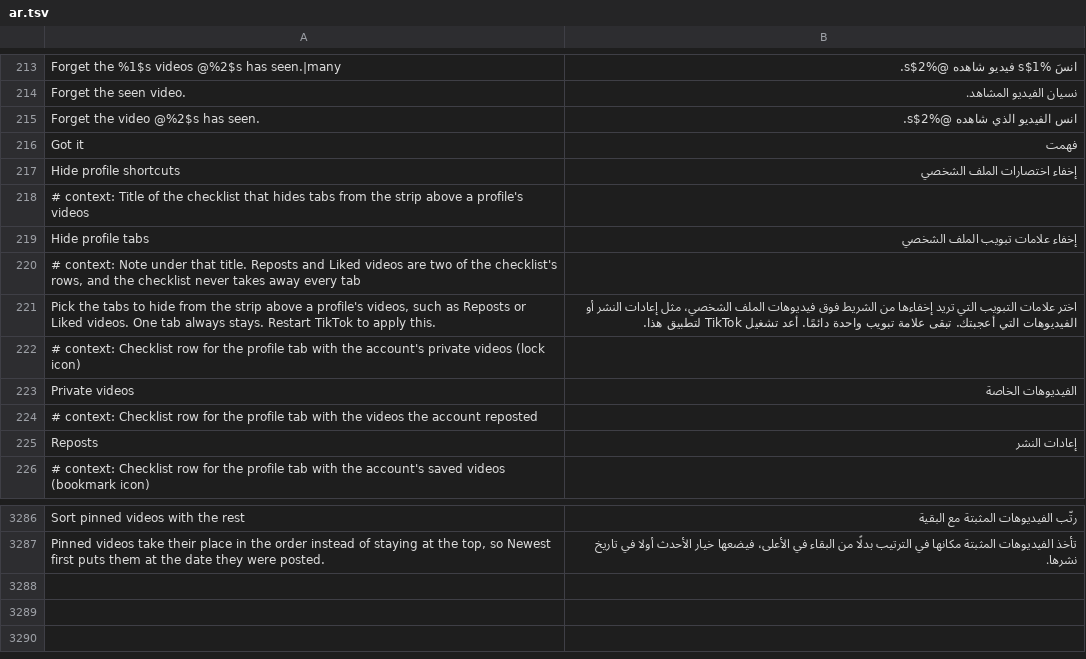
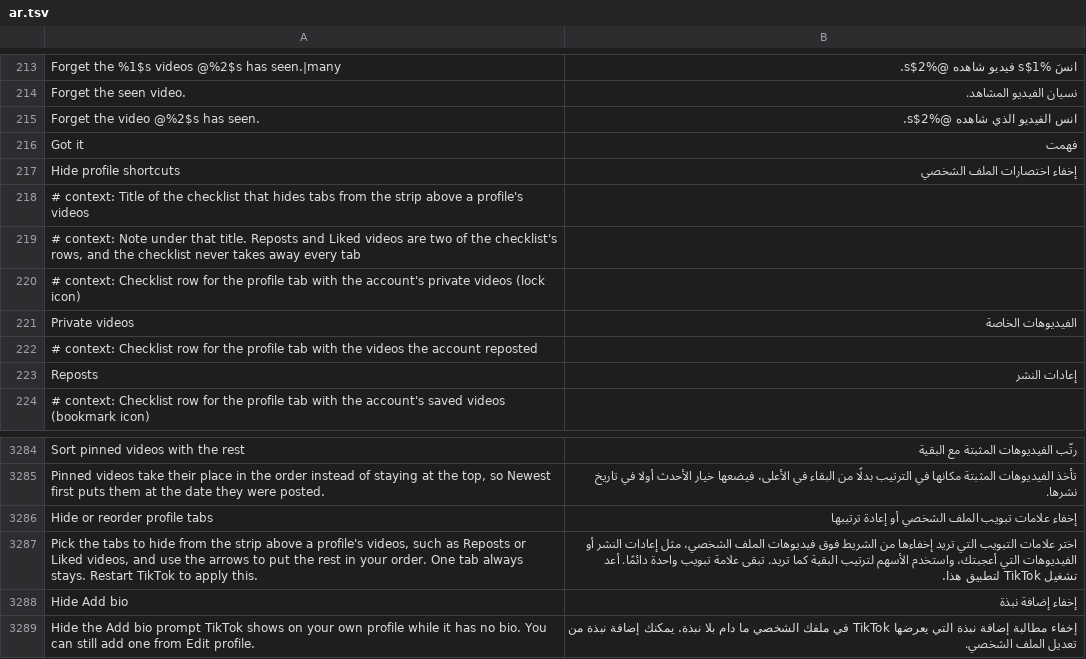
Before and after one commit to SysAdminDoc/HushFeed, a TSV file: extensions/tiktok/src/main/l10n/ar.tsv, drawn as a sheet; only a part is shown, gaps mark what is left out; removed rows and columns are numbered as before the commit, all else as after; the diff names each change by its address in the sheet, - before the commit and + after, or states it on an @@ line.

```diff
--- a/extensions/tiktok/src/main/l10n/ar.tsv
+++ b/extensions/tiktok/src/main/l10n/ar.tsv
-row 219: Hide profile tabs | إخفاء علامات تبويب الملف الشخصي
-row 221: Pick the tabs to hide from the strip above a profile's videos, such as Reposts or Liked videos. One tab always stays. Restart TikTok to apply this. | اختر علامات التبويب التي تريد إخفاءها من الشريط فوق فيديوهات الملف الشخصي، مثل إعادات النشر أو الفيديوهات التي أعجبتك. تبقى علامة تبويب واحدة دائمًا. أعد تشغيل TikTok لتطبيق هذا.
+row 3286: Hide or reorder profile tabs | إخفاء علامات تبويب الملف الشخصي أو إعادة ترتيبها
+row 3287: Pick the tabs to hide from the strip above a profile's videos, such as Reposts or Liked videos, and use the arrows to put the rest in your order. One tab always stays. Restart TikTok to apply this. | اختر علامات التبويب التي تريد إخفاءها من الشريط فوق فيديوهات الملف الشخصي، مثل إعادات النشر أو الفيديوهات التي أعجبتك، واستخدم الأسهم لترتيب البقية كما تريد. تبقى علامة تبويب واحدة دائمًا. أعد تشغيل TikTok لتطبيق هذا.
+row 3288: Hide Add bio | إخفاء إضافة نبذة
+row 3289: Hide the Add bio prompt TikTok shows on your own profile while it has no bio. You can still add one from Edit profile. | إخفاء مطالبة إضافة نبذة التي يعرضها TikTok في ملفك الشخصي ما دام بلا نبذة. يمكنك إضافة نبذة من تعديل الملف الشخصي.
```
Also changed, not shown: extensions/tiktok/src/main/l10n/az.tsv, extensions/tiktok/src/main/l10n/de.tsv, 39 other files.
